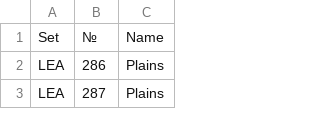
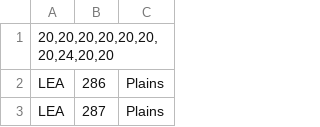
Before and after one commit to dbcopas/enfolderer, a CSV file: Lands.csv, drawn as a sheet; only a part is shown; removed rows and columns are numbered as before the commit, all else as after; the diff names each change by its address in the sheet, - before the commit and + after, or states it on an @@ line.

Commit message:
support variable sized land binders

```diff
--- a/Lands.csv
+++ b/Lands.csv
-row 1: Set | № | Name
+row 1: 20,20,20,20,20,20,20,24,20,20
```
Also changed, not shown: 2 other files.
